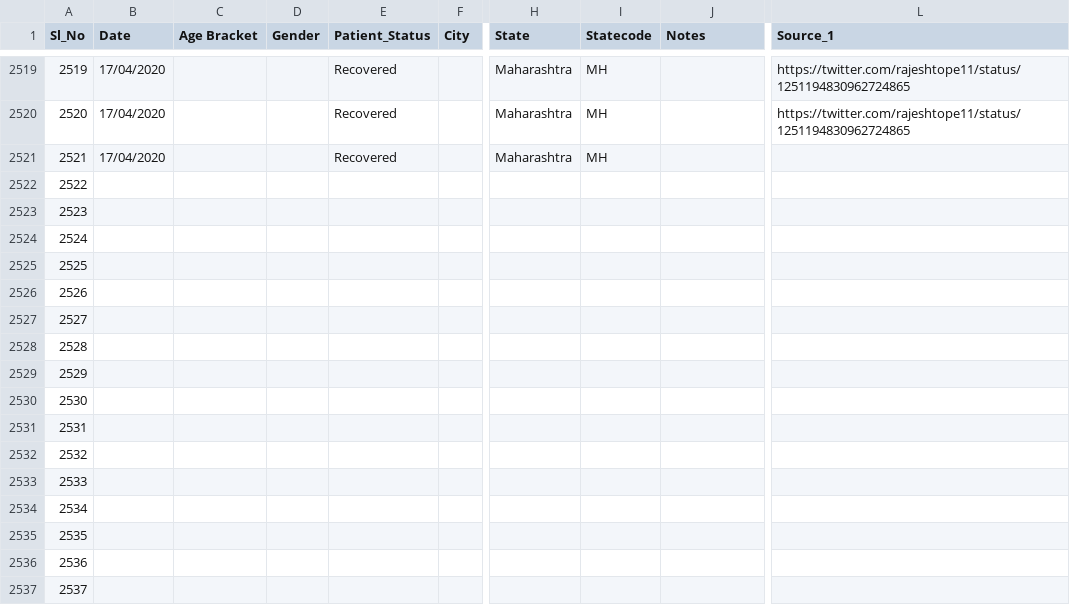
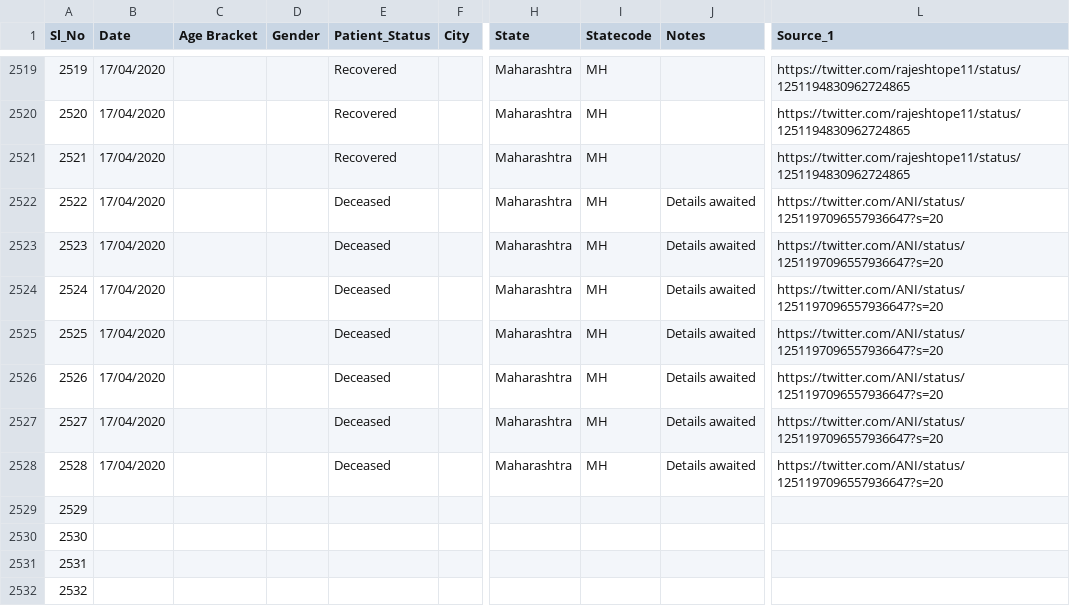
Before and after one commit to shuklaayush/api, a CSV file: daily_csv/2020-04-17/death_and_recovered.csv, drawn as a sheet; only a part is shown, gaps mark what is left out; the shorter side is filled out with more unchanged rows; the diff names each change by its address in the sheet, - before the commit and + after, or states it on an @@ line.

Commit message:
data updated on - Fri Apr 17 18:14:36 UTC 2020

```diff
--- a/daily_csv/2020-04-17/death_and_recovered.csv
+++ b/daily_csv/2020-04-17/death_and_recovered.csv
-L2521 (Source_1): (empty)
+L2521 (Source_1): https://twitter.com/rajeshtope11/status/1251194830962724865
-B2522:B2528 (Date): (empty)
+B2522:B2528 (Date): 17/04/2020
-E2522:E2528 (Patient_Status): (empty)
+E2522:E2528 (Patient_Status): Deceased
-H2522:H2528 (State): (empty)
+H2522:H2528 (State): Maharashtra
-I2522:I2528 (Statecode): (empty)
+I2522:I2528 (Statecode): MH
-J2522:J2528 (Notes): (empty)
+J2522:J2528 (Notes): Details awaited
-L2522:L2528 (Source_1): (empty)
+L2522:L2528 (Source_1): https://twitter.com/ANI/status/1251197096557936647?s=20
```
Also changed, not shown: daily_csv/2020-04-17/case_time_series.csv, daily_csv/2020-04-17/sources_list.csv, 12 other files.
